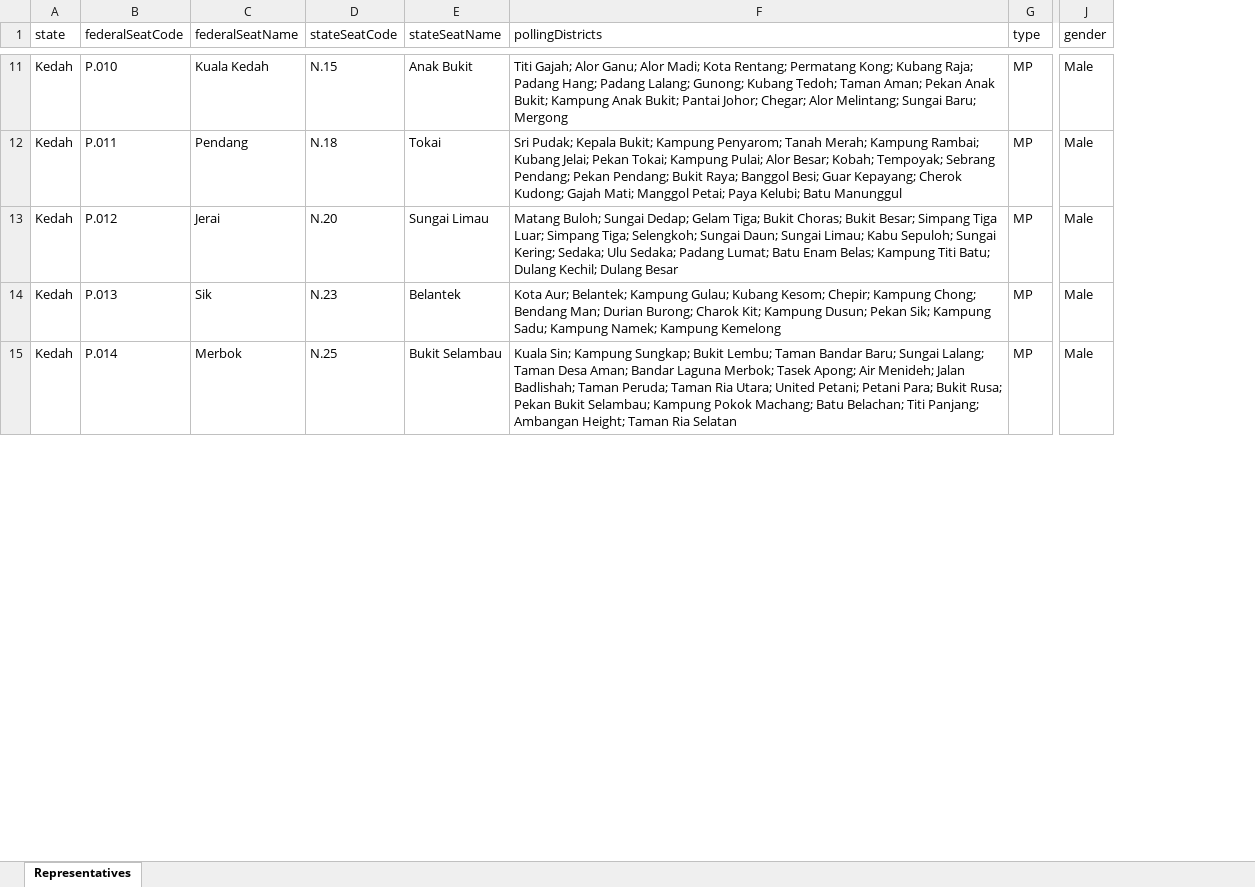
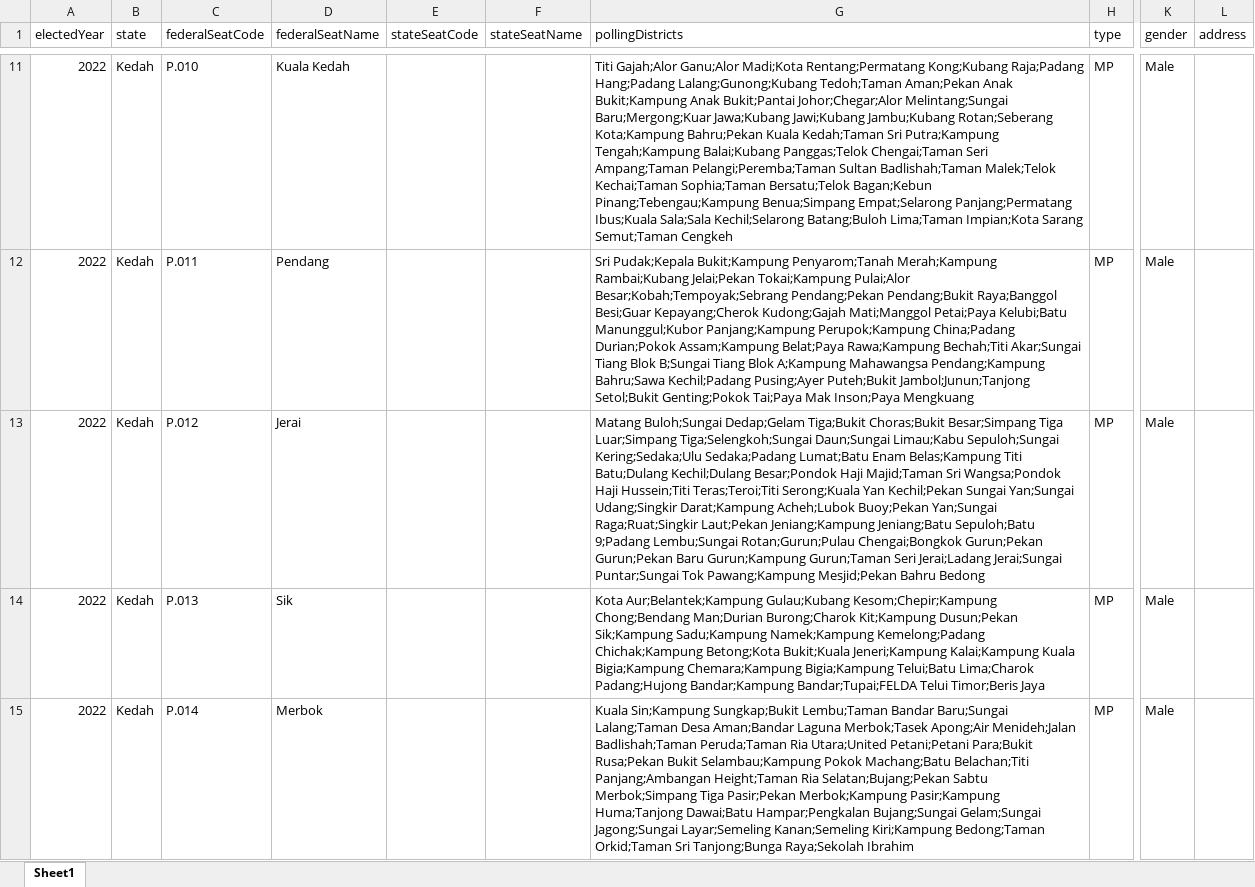
Before and after one commit to delacrixmorgan/whoadunit.github.io, an Excel workbook: data/xlsx/representative_2022.xlsx, sheet Sheet1, drawn as a sheet; only a part is shown, gaps mark what is left out; values as stored, in another font and other column widths than the file's, no borders; addresses are those after the commit; the diff covers the shown part only; the diff names each change by its address in the sheet, - before the commit and + after, or states it on an @@ line.

```diff
--- a/data/xlsx/representative_2022.xlsx (sheet Sheet1)
+++ b/data/xlsx/representative_2022.xlsx (sheet Sheet1)
-sheet tab: Representatives
+sheet tab: Sheet1
+column A (electedYear), rows 11-15: all 2022
+column L (address), empty
-E11 (stateSeatCode): N.15
+E11 (stateSeatCode): (empty)
-F11 (stateSeatName): Anak Bukit
+F11 (stateSeatName): (empty)
-G11 (pollingDistricts): Titi Gajah; Alor Ganu; Alor Madi; Kota Rentang; Permatang Kong; Kubang Raja; Padang Hang; Padang Lalang; Gunong; Kubang Tedoh; Taman Aman; Pekan Anak Bukit; Kampung Anak Bukit; Pantai Johor; Chegar; Alor Melintang; Sungai Baru; Mergong
+G11 (pollingDistricts): Titi Gajah;Alor Ganu;Alor Madi;Kota Rentang;Permatang Kong;Kubang Raja;Padang Hang;Padang Lalang;Gunong;Kubang Tedoh;Taman Aman;Pekan Anak Bukit;Kampung Anak Bukit;Pantai Johor;Chegar;Alor Melintang;Sungai Baru;Mergong;Kuar Jawa;Kubang Jawi;Kubang Jambu;Kubang Rotan;Seberang Kota;Kampung Bahru;Pekan Kuala Kedah;Taman Sri Putra;Kampung Tengah;Kampung Balai;Kubang Panggas;Telok Chengai;Taman Seri Ampang;Taman Pelangi;Peremba;Taman Sultan Badlishah;Taman Malek;Telok Kechai;Taman Sophia;Taman Bersatu;Telok Bagan;Kebun Pinang;Tebengau;Kampung Benua;Simpang Empat;Selarong Panjang;Permatang Ibus;Kuala Sala;Sala Kechil;Selarong Batang;Buloh Lima;Taman Impian;Kota Sarang Semut;Taman Cengkeh
-E12 (stateSeatCode): N.18
+E12 (stateSeatCode): (empty)
-F12 (stateSeatName): Tokai
+F12 (stateSeatName): (empty)
-G12 (pollingDistricts): Sri Pudak; Kepala Bukit; Kampung Penyarom; Tanah Merah; Kampung Rambai; Kubang Jelai; Pekan Tokai; Kampung Pulai; Alor Besar; Kobah; Tempoyak; Sebrang Pendang; Pekan Pendang; Bukit Raya; Banggol Besi; Guar Kepayang; Cherok Kudong; Gajah Mati; Manggol Petai; Paya Kelubi; Batu Manunggul
+G12 (pollingDistricts): Sri Pudak;Kepala Bukit;Kampung Penyarom;Tanah Merah;Kampung Rambai;Kubang Jelai;Pekan Tokai;Kampung Pulai;Alor Besar;Kobah;Tempoyak;Sebrang Pendang;Pekan Pendang;Bukit Raya;Banggol Besi;Guar Kepayang;Cherok Kudong;Gajah Mati;Manggol Petai;Paya Kelubi;Batu Manunggul;Kubor Panjang;Kampung Perupok;Kampung China;Padang Durian;Pokok Assam;Kampung Belat;Paya Rawa;Kampung Bechah;Titi Akar;Sungai Tiang Blok B;Sungai Tiang Blok A;Kampung Mahawangsa Pendang;Kampung Bahru;Sawa Kechil;Padang Pusing;Ayer Puteh;Bukit Jambol;Junun;Tanjong Setol;Bukit Genting;Pokok Tai;Paya Mak Inson;Paya Mengkuang
-E13 (stateSeatCode): N.20
+E13 (stateSeatCode): (empty)
-F13 (stateSeatName): Sungai Limau
+F13 (stateSeatName): (empty)
-G13 (pollingDistricts): Matang Buloh; Sungai Dedap; Gelam Tiga; Bukit Choras; Bukit Besar; Simpang Tiga Luar; Simpang Tiga; Selengkoh; Sungai Daun; Sungai Limau; Kabu Sepuloh; Sungai Kering; Sedaka; Ulu Sedaka; Padang Lumat; Batu Enam Belas; Kampung Titi Batu; Dulang Kechil; Dulang Besar
+G13 (pollingDistricts): Matang Buloh;Sungai Dedap;Gelam Tiga;Bukit Choras;Bukit Besar;Simpang Tiga Luar;Simpang Tiga;Selengkoh;Sungai Daun;Sungai Limau;Kabu Sepuloh;Sungai Kering;Sedaka;Ulu Sedaka;Padang Lumat;Batu Enam Belas;Kampung Titi Batu;Dulang Kechil;Dulang Besar;Pondok Haji Majid;Taman Sri Wangsa;Pondok Haji Hussein;Titi Teras;Teroi;Titi Serong;Kuala Yan Kechil;Pekan Sungai Yan;Sungai Udang;Singkir Darat;Kampung Acheh;Lubok Buoy;Pekan Yan;Sungai Raga;Ruat;Singkir Laut;Pekan Jeniang;Kampung Jeniang;Batu Sepuloh;Batu 9;Padang Lembu;Sungai Rotan;Gurun;Pulau Chengai;Bongkok Gurun;Pekan Gurun;Pekan Baru Gurun;Kampung Gurun;Taman Seri Jerai;Ladang Jerai;Sungai Puntar;Sungai Tok Pawang;Kampung Mesjid;Pekan Bahru Bedong
-E14 (stateSeatCode): N.23
+E14 (stateSeatCode): (empty)
-F14 (stateSeatName): Belantek
+F14 (stateSeatName): (empty)
-G14 (pollingDistricts): Kota Aur; Belantek; Kampung Gulau; Kubang Kesom; Chepir; Kampung Chong; Bendang Man; Durian Burong; Charok Kit; Kampung Dusun; Pekan Sik; Kampung Sadu; Kampung Namek; Kampung Kemelong
+G14 (pollingDistricts): Kota Aur;Belantek;Kampung Gulau;Kubang Kesom;Chepir;Kampung Chong;Bendang Man;Durian Burong;Charok Kit;Kampung Dusun;Pekan Sik;Kampung Sadu;Kampung Namek;Kampung Kemelong;Padang Chichak;Kampung Betong;Kota Bukit;Kuala Jeneri;Kampung Kalai;Kampung Kuala Bigia;Kampung Chemara;Kampung Bigia;Kampung Telui;Batu Lima;Charok Padang;Hujong Bandar;Kampung Bandar;Tupai;FELDA Telui Timor;Beris Jaya
-E15 (stateSeatCode): N.25
+E15 (stateSeatCode): (empty)
-F15 (stateSeatName): Bukit Selambau
+F15 (stateSeatName): (empty)
-G15 (pollingDistricts): Kuala Sin; Kampung Sungkap; Bukit Lembu; Taman Bandar Baru; Sungai Lalang; Taman Desa Aman; Bandar Laguna Merbok; Tasek Apong; Air Menideh; Jalan Badlishah; Taman Peruda; Taman Ria Utara; United Petani; Petani Para; Bukit Rusa; Pekan Bukit Selambau; Kampung Pokok Machang; Batu Belachan; Titi Panjang; Ambangan Height; Taman Ria Selatan
+G15 (pollingDistricts): Kuala Sin;Kampung Sungkap;Bukit Lembu;Taman Bandar Baru;Sungai Lalang;Taman Desa Aman;Bandar Laguna Merbok;Tasek Apong;Air Menideh;Jalan Badlishah;Taman Peruda;Taman Ria Utara;United Petani;Petani Para;Bukit Rusa;Pekan Bukit Selambau;Kampung Pokok Machang;Batu Belachan;Titi Panjang;Ambangan Height;Taman Ria Selatan;Bujang;Pekan Sabtu Merbok;Simpang Tiga Pasir;Pekan Merbok;Kampung Pasir;Kampung Huma;Tanjong Dawai;Batu Hampar;Pengkalan Bujang;Sungai Gelam;Sungai Jagong;Sungai Layar;Semeling Kanan;Semeling Kiri;Kampung Bedong;Taman Orkid;Taman Sri Tanjong;Bunga Raya;Sekolah Ibrahim
```
Also changed, not shown: 679 edited cells elsewhere in this sheet, data/xlsx/representative_2023.xlsx, data/xlsx/representative_base.xlsx, 23 other files.
